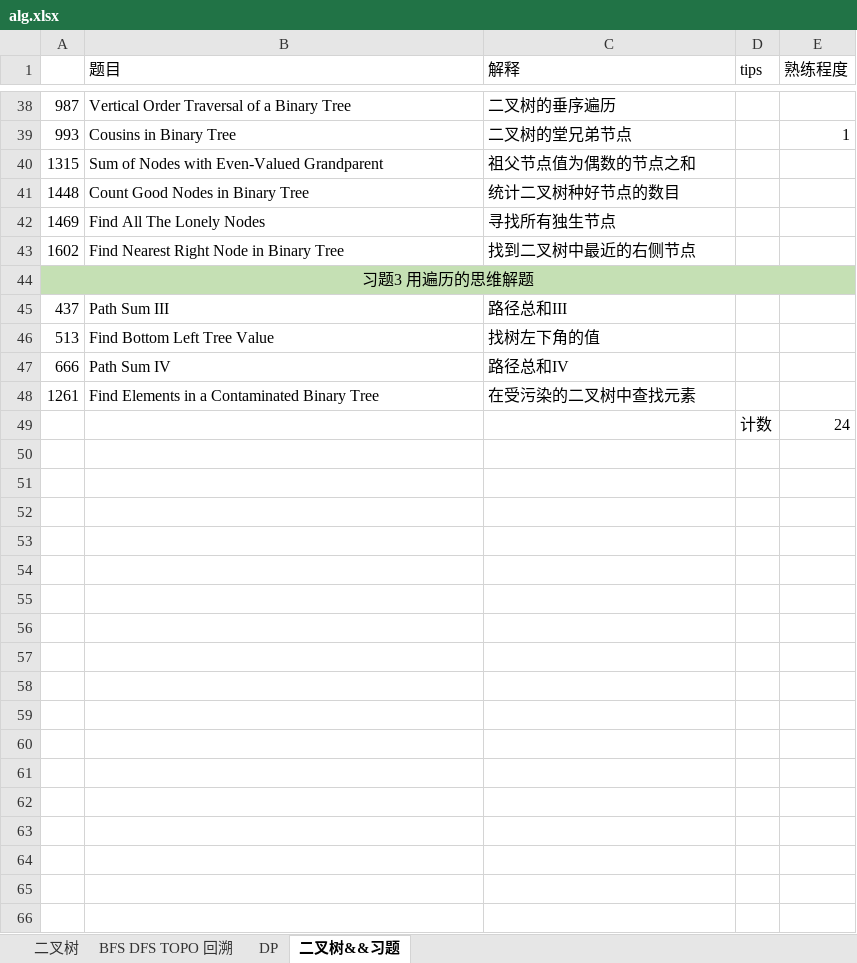
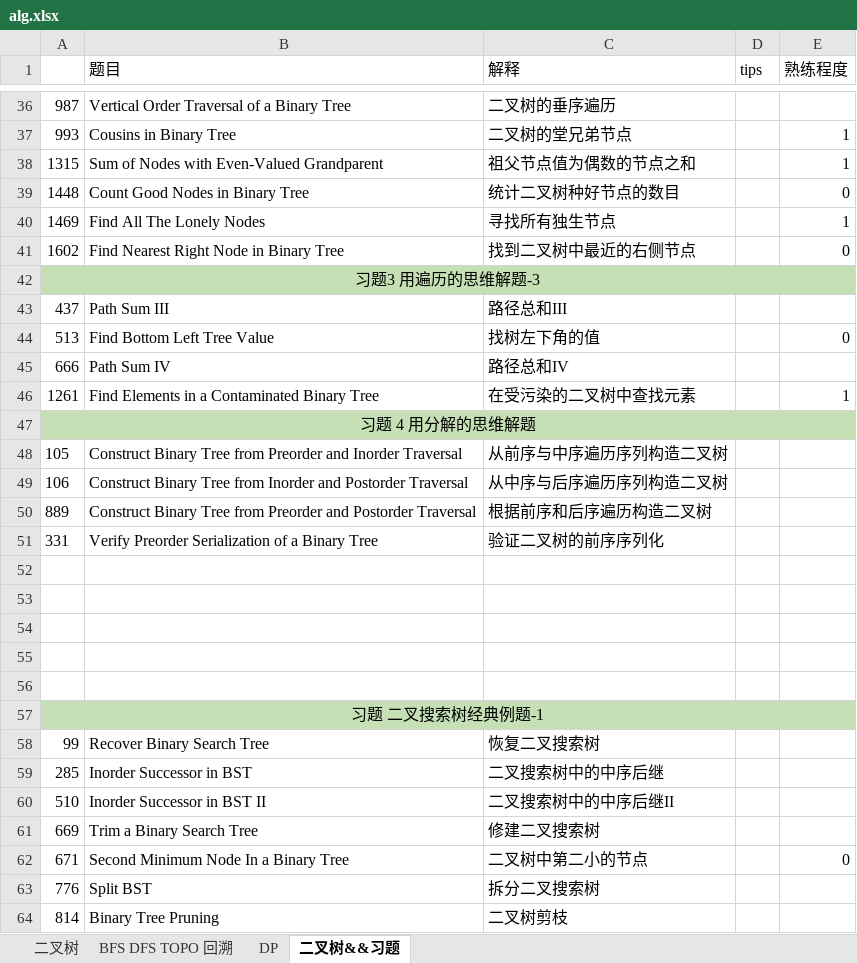
Before and after one commit to KyleQiao1992/fuking-algrithm, an Excel workbook: alg.xlsx, sheet 二叉树&&习题, drawn as a sheet; only a part is shown, gaps mark what is left out; values as stored, in another font and other column widths than the file's, no borders; addresses are those after the commit; the diff covers the shown part only; the diff names each change by its address in the sheet, - before the commit and + after, or states it on an @@ line.

```diff
--- a/alg.xlsx (sheet 二叉树&&习题)
+++ b/alg.xlsx (sheet 二叉树&&习题)
-E38 (熟练程度): (empty)
+E38 (熟练程度): 1
-E39 (熟练程度): (empty)
+E39 (熟练程度): 0
-E40 (熟练程度): (empty)
+E40 (熟练程度): 1
-E41 (熟练程度): (empty)
+E41 (熟练程度): 0
-A42: 习题3 用遍历的思维解题
+A42: 习题3 用遍历的思维解题-3
-E44 (熟练程度): (empty)
+E44 (熟练程度): 0
-E46 (熟练程度): (empty)
+E46 (熟练程度): 1
+row 47: 习题 4 用分解的思维解题
+row 48: 105 | Construct Binary Tree from Preorder and Inorder Traversal | 从前序与中序遍历序列构造二叉树
+row 49: 106 | Construct Binary Tree from Inorder and Postorder Traversal | 从中序与后序遍历序列构造二叉树
+row 50: 889 | Construct Binary Tree from Preorder and Postorder Traversal | 根据前序和后序遍历构造二叉树
+row 51: 331 | Verify Preorder Serialization of a Binary Tree | 验证二叉树的前序序列化
-row 52:  |  |  | 计数 | 24
+row 52: (empty)
+row 53: (empty)
+row 54: (empty)
+row 55: (empty)
+row 56: (empty)
+row 57: 习题 二叉搜索树经典例题-1
+row 58: 99 | Recover Binary Search Tree | 恢复二叉搜索树
+row 59: 285 | Inorder Successor in BST | 二叉搜索树中的中序后继
+row 60: 510 | Inorder Successor in BST II | 二叉搜索树中的中序后继II
+row 61: 669 | Trim a Binary Search Tree | 修建二叉搜索树
+row 62: 671 | Second Minimum Node In a Binary Tree | 二叉树中第二小的节点 |  | 0
+row 63: 776 | Split BST | 拆分二叉搜索树
+row 64: 814 | Binary Tree Pruning | 二叉树剪枝
```
Also changed, not shown: 23 added rows, 2 removed rows and 2 edited cells elsewhere in this sheet, 5 other files.
